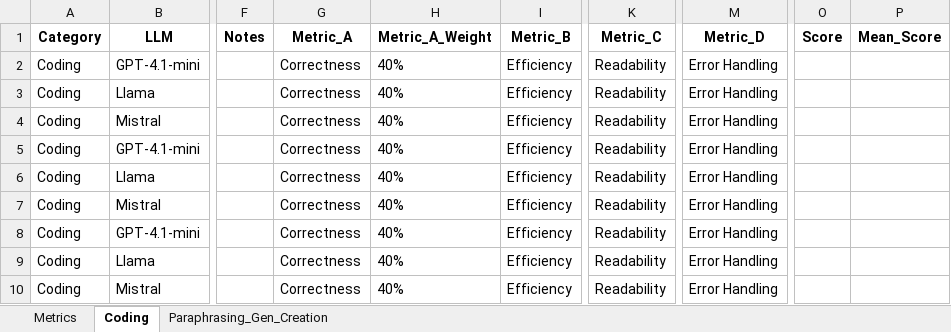
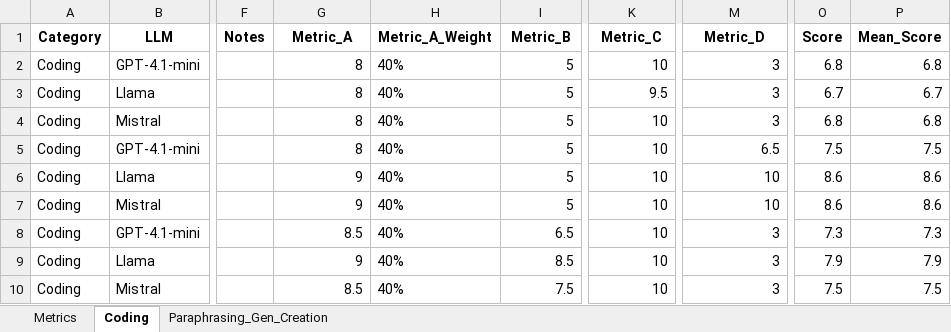
Before and after one commit to EverGarden13/COMP-5541-GP, an Excel workbook: records.xlsx, sheet Coding, drawn as a sheet; only a part is shown, gaps mark what is left out; values as stored, in another font and other column widths than the file's, no borders; the diff covers the shown part only; the diff names each change by its address in the sheet, - before the commit and + after, or states it on an @@ line.

```diff
--- a/records.xlsx (sheet Coding)
+++ b/records.xlsx (sheet Coding)
-G2:G5 (Metric_A): Correctness
+G2:G5 (Metric_A): 8
-I2:I7 (Metric_B): Efficiency
+I2:I7 (Metric_B): 5
-K2 (Metric_C): Readability
+K2 (Metric_C): 10
-M2:M4 (Metric_D): Error Handling
+M2:M4 (Metric_D): 3
-O2 (Score): (empty)
+O2 (Score): 6.8
-P2 (Mean_Score): (empty)
+P2 (Mean_Score): 6.8
-K3 (Metric_C): Readability
+K3 (Metric_C): 9.5
-O3 (Score): (empty)
+O3 (Score): 6.7
-P3 (Mean_Score): (empty)
+P3 (Mean_Score): 6.7
-K4:K10 (Metric_C): Readability
+K4:K10 (Metric_C): 10
-O4 (Score): (empty)
+O4 (Score): 6.8
-P4 (Mean_Score): (empty)
+P4 (Mean_Score): 6.8
-M5 (Metric_D): Error Handling
+M5 (Metric_D): 6.5
-O5 (Score): (empty)
+O5 (Score): 7.5
-P5 (Mean_Score): (empty)
+P5 (Mean_Score): 7.5
-G6:G7 (Metric_A): Correctness
+G6:G7 (Metric_A): 9
-M6:M7 (Metric_D): Error Handling
+M6:M7 (Metric_D): 10
-O6:O7 (Score): (empty)
+O6:O7 (Score): 8.6
-P6:P7 (Mean_Score): (empty)
+P6:P7 (Mean_Score): 8.6
-G8 (Metric_A): Correctness
+G8 (Metric_A): 8.5
-I8 (Metric_B): Efficiency
+I8 (Metric_B): 6.5
-M8:M10 (Metric_D): Error Handling
+M8:M10 (Metric_D): 3
-O8 (Score): (empty)
+O8 (Score): 7.3
-P8 (Mean_Score): (empty)
+P8 (Mean_Score): 7.3
-G9 (Metric_A): Correctness
+G9 (Metric_A): 9
-I9 (Metric_B): Efficiency
+I9 (Metric_B): 8.5
-O9 (Score): (empty)
+O9 (Score): 7.9
-P9 (Mean_Score): (empty)
+P9 (Mean_Score): 7.9
-G10 (Metric_A): Correctness
+G10 (Metric_A): 8.5
-I10 (Metric_B): Efficiency
+I10 (Metric_B): 7.5
-O10 (Score): (empty)
+O10 (Score): 7.5
-P10 (Mean_Score): (empty)
+P10 (Mean_Score): 7.5
```
Also changed, not shown: 486 edited cells elsewhere in this sheet, sheet Paraphrasing_Gen_Creation, 6 other files.
